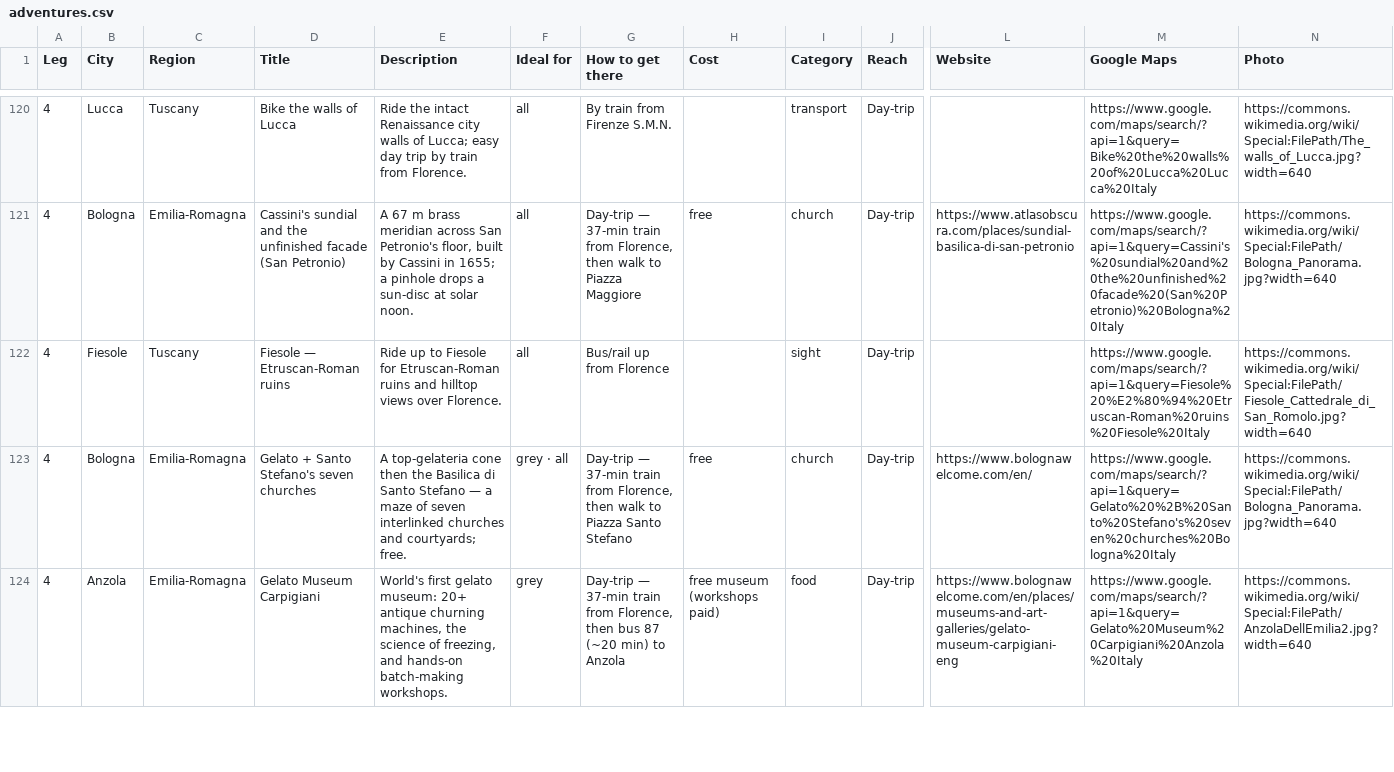
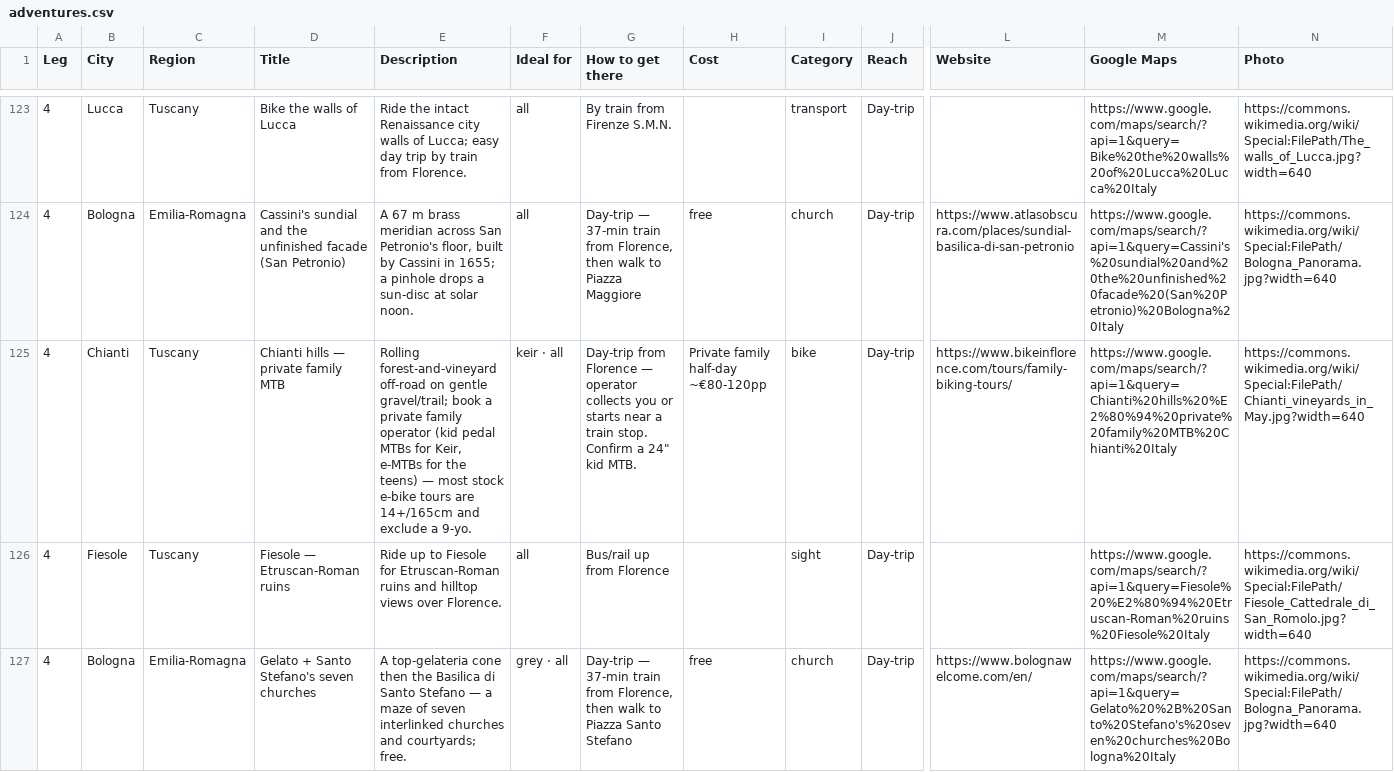
Before and after one commit to thoughtpunch/travel_planner, a CSV file: italy-trip-2026/public/adventures.csv, drawn as a sheet; only a part is shown, gaps mark what is left out; the shorter side is filled out with more unchanged rows; rows hold the shown columns only; the diff covers the shown part only; the diff names each change by its address in the sheet, - before the commit and + after, or states it on an @@ line.

```diff
--- a/italy-trip-2026/public/adventures.csv
+++ b/italy-trip-2026/public/adventures.csv
+row 125: 4 | Chianti | Tuscany | Chianti hills — private family MTB | Rolling forest-and-vineyard off-road on gentle gravel/trail; book a private family operator (kid pedal MTBs for Keir, e-MTBs for the teens) — most stock e-bike tours are 14+/165cm and exclude a 9-yo. | keir · all | Day-trip from Florence — operator collects you or starts near a train stop. Confirm a 24" kid MTB. | Private family half-day ~€80-120pp | bike | Day-trip | https://www.bikeinflorence.com/tours/family-biking-tours/ | https://www.google.com/maps/search/?api=1&query=Chianti%20hills%20%E2%80%94%20private%20family%20MTB%20Chianti%20Italy | https://commons.wikimedia.org/wiki/Special:FilePath/Chianti_vineyards_in_May.jpg?width=640
```
Also changed, not shown: 6 added rows, 1 removed row and 2 edited cells elsewhere in this file, 4 other files.
